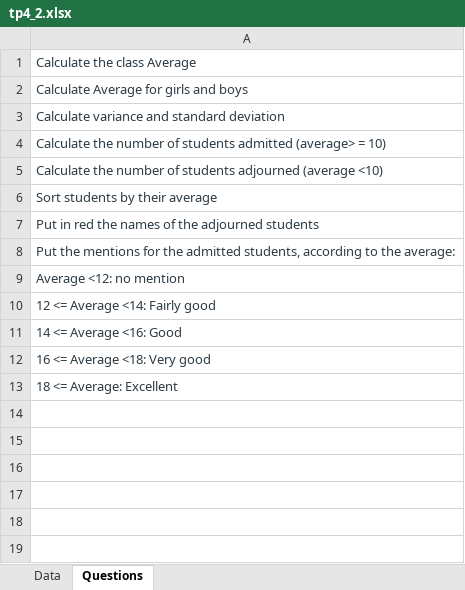
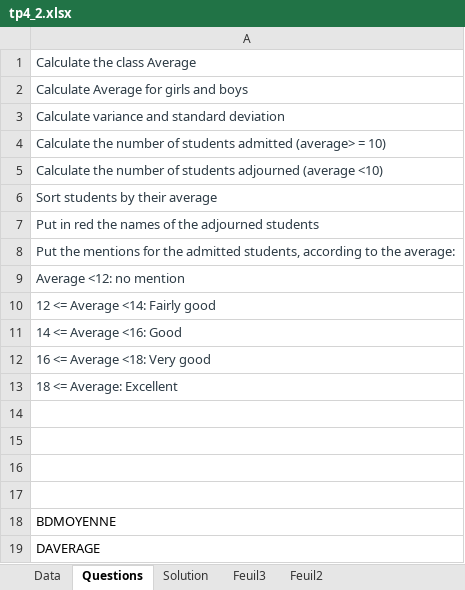
Before and after one commit to ND-open/Supinfo_4DATA, an Excel workbook: Reports/day4/tp4_2.xlsx, sheet Questions, drawn as a sheet; values as stored, in another font and other column widths than the file's, no borders; the diff names each change by its address in the sheet, - before the commit and + after, or states it on an @@ line.

```diff
--- a/Reports/day4/tp4_2.xlsx (sheet Questions)
+++ b/Reports/day4/tp4_2.xlsx (sheet Questions)
+sheet tab: Solution
+sheet tab: Feuil3
+sheet tab: Feuil2
+row 14: (empty)
+row 15: (empty)
+row 16: (empty)
+row 17: (empty)
+row 18: BDMOYENNE
+row 19: DAVERAGE
```
Also changed, not shown: Reports/day4/tp4_1.xlsx, Reports/day4/tp4_3.xlsx, 4 other files.
